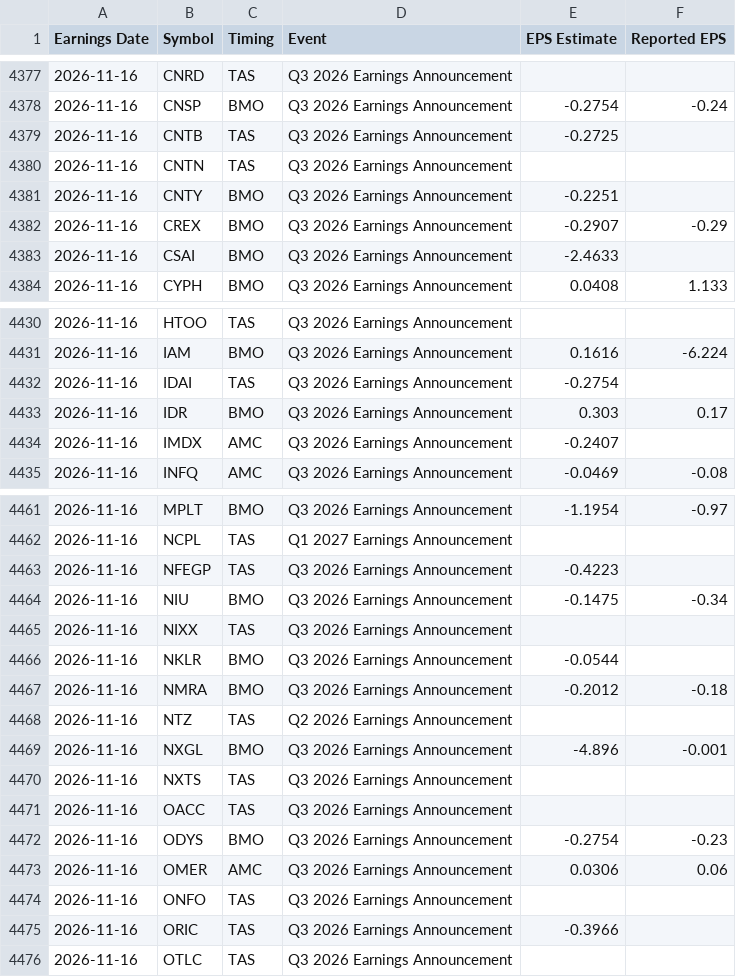
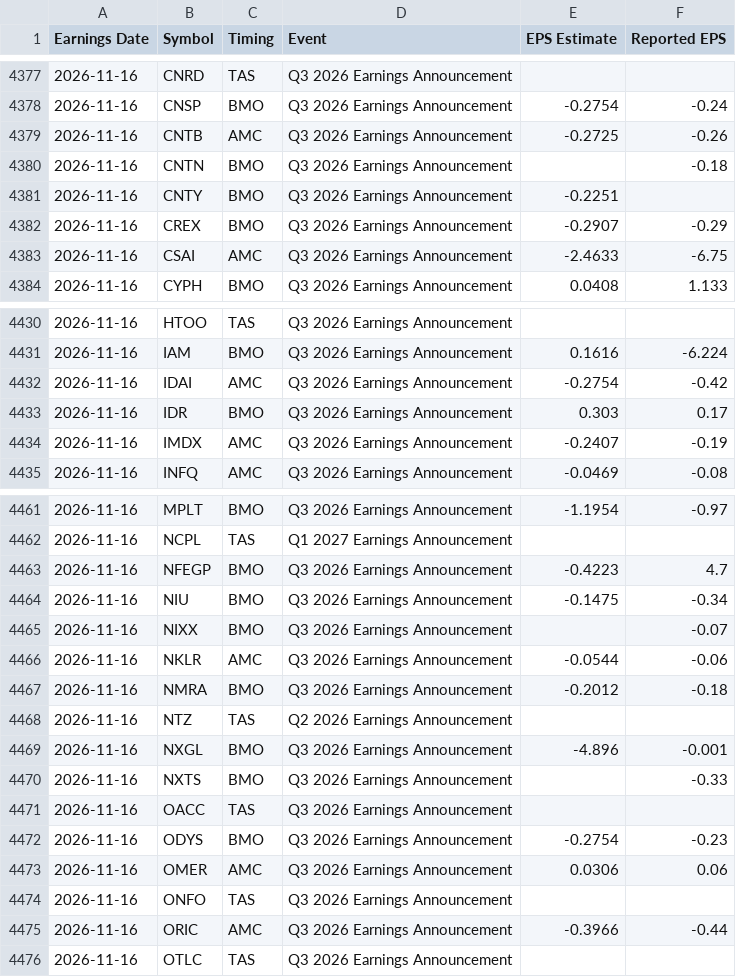
Before and after one commit to neelbarve/closewatchmarket, a CSV file: data/calendar.csv, drawn as a sheet; only a part is shown, gaps mark what is left out; the diff covers the shown part only.

```diff
--- a/data/calendar.csv
+++ b/data/calendar.csv
@@ -4378,7 +4378,7 @@ Earnings Date,Symbol,Timing,Event,EPS Estimate,Reported EPS
 2026-11-16,CNSP,BMO,Q3 2026 Earnings Announcement,-0.2754,-0.24
-2026-11-16,CNTB,TAS,Q3 2026 Earnings Announcement,-0.2725,
-2026-11-16,CNTN,TAS,Q3 2026 Earnings Announcement,,
+2026-11-16,CNTB,AMC,Q3 2026 Earnings Announcement,-0.2725,-0.26
+2026-11-16,CNTN,BMO,Q3 2026 Earnings Announcement,,-0.18
 2026-11-16,CNTY,BMO,Q3 2026 Earnings Announcement,-0.2251,
 2026-11-16,CREX,BMO,Q3 2026 Earnings Announcement,-0.2907,-0.29
-2026-11-16,CSAI,BMO,Q3 2026 Earnings Announcement,-2.4633,
+2026-11-16,CSAI,AMC,Q3 2026 Earnings Announcement,-2.4633,-6.75
 2026-11-16,CYPH,BMO,Q3 2026 Earnings Announcement,0.0408,1.133
@@ -4431,5 +4431,5 @@ Earnings Date,Symbol,Timing,Event,EPS Estimate,Reported EPS
 2026-11-16,IAM,BMO,Q3 2026 Earnings Announcement,0.1616,-6.224
-2026-11-16,IDAI,TAS,Q3 2026 Earnings Announcement,-0.2754,
+2026-11-16,IDAI,AMC,Q3 2026 Earnings Announcement,-0.2754,-0.42
 2026-11-16,IDR,BMO,Q3 2026 Earnings Announcement,0.303,0.17
-2026-11-16,IMDX,AMC,Q3 2026 Earnings Announcement,-0.2407,
+2026-11-16,IMDX,AMC,Q3 2026 Earnings Announcement,-0.2407,-0.19
 2026-11-16,INFQ,AMC,Q3 2026 Earnings Announcement,-0.0469,-0.08
@@ -4462,6 +4462,6 @@ Earnings Date,Symbol,Timing,Event,EPS Estimate,Reported EPS
 2026-11-16,NCPL,TAS,Q1 2027 Earnings Announcement,,
-2026-11-16,NFEGP,TAS,Q3 2026 Earnings Announcement,-0.4223,
+2026-11-16,NFEGP,BMO,Q3 2026 Earnings Announcement,-0.4223,4.7
 2026-11-16,NIU,BMO,Q3 2026 Earnings Announcement,-0.1475,-0.34
-2026-11-16,NIXX,TAS,Q3 2026 Earnings Announcement,,
-2026-11-16,NKLR,BMO,Q3 2026 Earnings Announcement,-0.0544,
+2026-11-16,NIXX,BMO,Q3 2026 Earnings Announcement,,-0.07
+2026-11-16,NKLR,AMC,Q3 2026 Earnings Announcement,-0.0544,-0.06
 2026-11-16,NMRA,BMO,Q3 2026 Earnings Announcement,-0.2012,-0.18
@@ -4469,3 +4469,3 @@ Earnings Date,Symbol,Timing,Event,EPS Estimate,Reported EPS
 2026-11-16,NXGL,BMO,Q3 2026 Earnings Announcement,-4.896,-0.001
-2026-11-16,NXTS,TAS,Q3 2026 Earnings Announcement,,
+2026-11-16,NXTS,BMO,Q3 2026 Earnings Announcement,,-0.33
 2026-11-16,OACC,TAS,Q3 2026 Earnings Announcement,,
@@ -4474,3 +4474,3 @@ Earnings Date,Symbol,Timing,Event,EPS Estimate,Reported EPS
 2026-11-16,ONFO,TAS,Q3 2026 Earnings Announcement,,
-2026-11-16,ORIC,TAS,Q3 2026 Earnings Announcement,-0.3966,
+2026-11-16,ORIC,AMC,Q3 2026 Earnings Announcement,-0.3966,-0.44
 2026-11-16,OTLC,TAS,Q3 2026 Earnings Announcement,,
```
Also changed, not shown: 25 edited cells elsewhere in this file, output/earnings_oct_nov_2026.csv, output/earnings_oct_nov_2026_holdings.csv.
